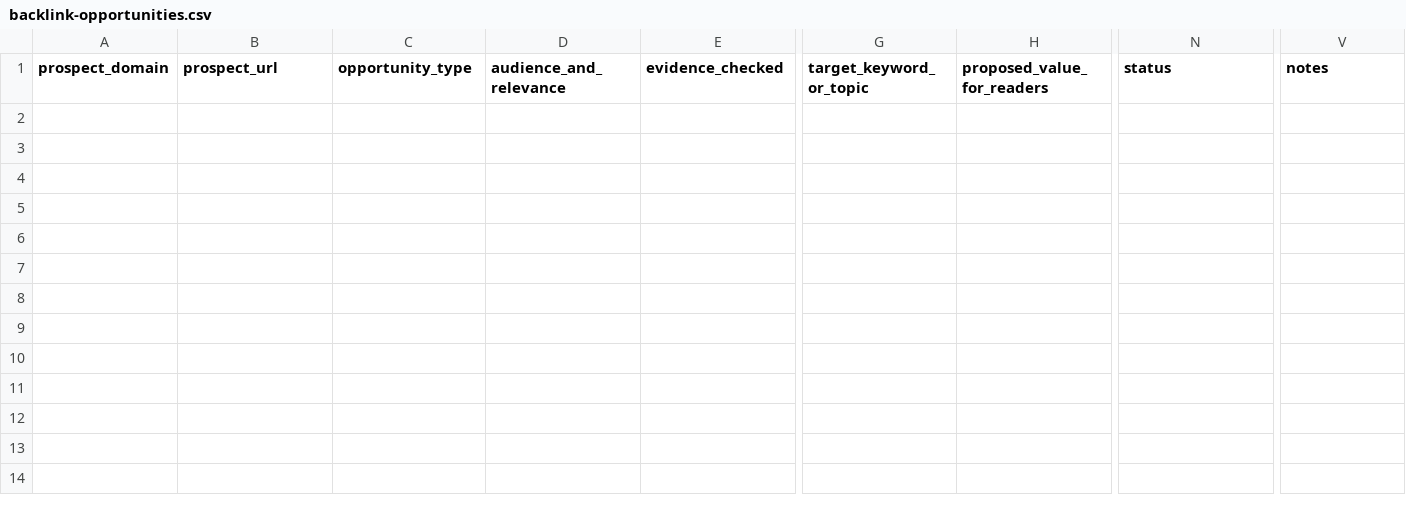
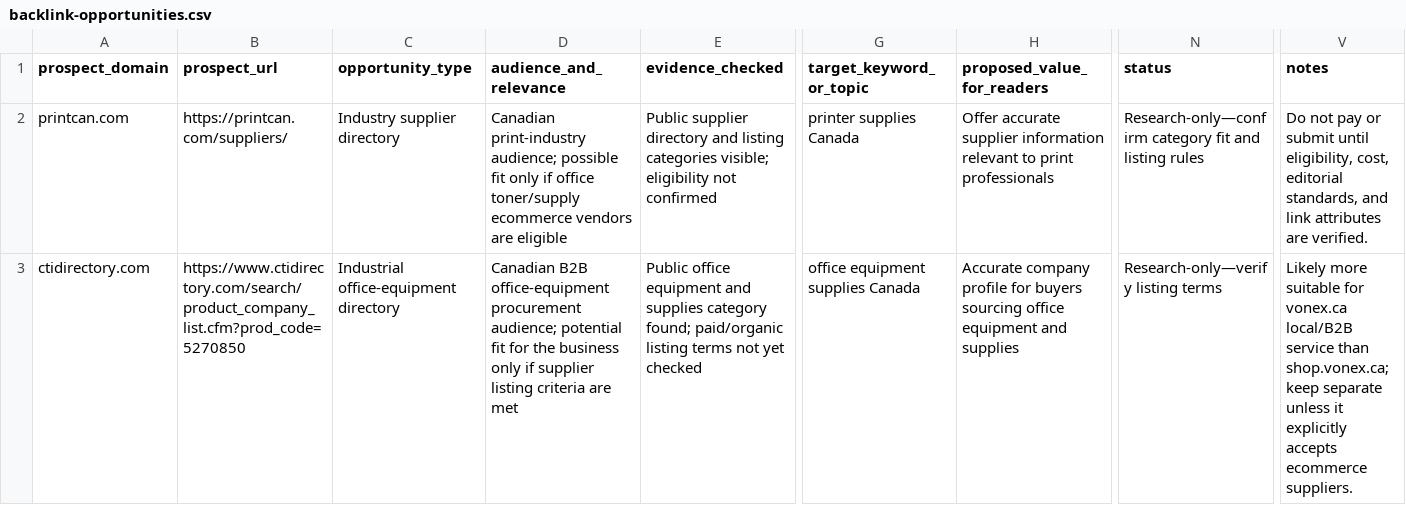
Before and after one commit to vonexservice/Online-, a CSV file: data/backlink-opportunities.csv, drawn as a sheet; only a part is shown, gaps mark what is left out; rows hold the shown columns only; the diff names each change by its address in the sheet, - before the commit and + after, or states it on an @@ line.

Commit message:
Add two research-only backlink directory candidates

```diff
--- a/data/backlink-opportunities.csv
+++ b/data/backlink-opportunities.csv
+row 2: printcan.com | https://printcan.com/suppliers/ | Industry supplier directory | Canadian print-industry audience; possible fit only if office toner/supply ecommerce vendors are eligible | Public supplier directory and listing categories visible; eligibility not confirmed | printer supplies Canada | Offer accurate supplier information relevant to print professionals | Research-only—confirm category fit and listing rules | Do not pay or submit until eligibility, cost, editorial standards, and link attributes are verified.
+row 3: ctidirectory.com | https://www.ctidirectory.com/search/product_company_list.cfm?prod_code=5270850 | Industrial office-equipment directory | Canadian B2B office-equipment procurement audience; potential fit for the business only if supplier listing criteria are met | Public office equipment and supplies category found; paid/organic listing terms not yet checked | office equipment supplies Canada | Accurate company profile for buyers sourcing office equipment and supplies | Research-only—verify listing terms | Likely more suitable for vonex.ca local/B2B service than shop.vonex.ca; keep separate unless it explicitly accepts ecommerce suppliers.
```
